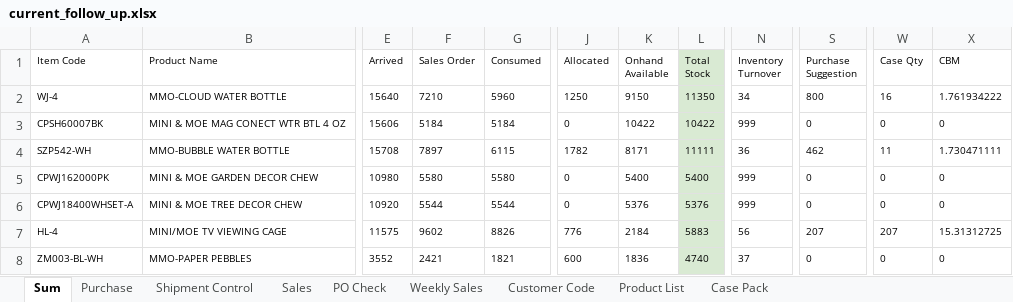
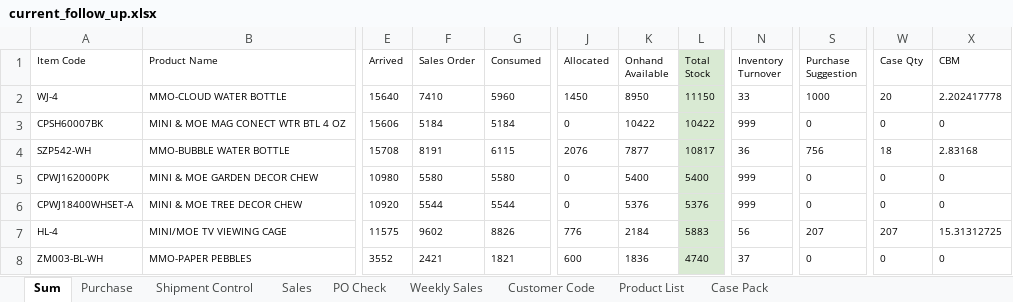
Before and after one commit to nicolechu111111-lgtm/scm-risk-dashboard, an Excel workbook: data/current_follow_up.xlsx, sheet Sum, drawn as a sheet; only a part is shown, gaps mark what is left out; values as stored, in another font and other column widths than the file's, no borders; conditional formats not drawn; the diff covers the shown part only; the diff names each change by its address in the sheet, - before the commit and + after, or states it on an @@ line.

```diff
--- a/data/current_follow_up.xlsx (sheet Sum)
+++ b/data/current_follow_up.xlsx (sheet Sum)
-F2 (Sales Order): 7210
+F2 (Sales Order): 7410
-J2 (Allocated): 1250
+J2 (Allocated): 1450
-K2 (Onhand Available): 9150
+K2 (Onhand Available): 8950
-L2 (Total Stock): 11350
+L2 (Total Stock): 11150
-N2 (Inventory Turnover): 34
+N2 (Inventory Turnover): 33
-S2 (Purchase Suggestion): 800
+S2 (Purchase Suggestion): 1000
-W2 (Case Qty): 16
+W2 (Case Qty): 20
-X2 (CBM): 1.761934222
+X2 (CBM): 2.202417778
-F4 (Sales Order): 7897
+F4 (Sales Order): 8191
-J4 (Allocated): 1782
+J4 (Allocated): 2076
-K4 (Onhand Available): 8171
+K4 (Onhand Available): 7877
-L4 (Total Stock): 11111
+L4 (Total Stock): 10817
-S4 (Purchase Suggestion): 462
+S4 (Purchase Suggestion): 756
-W4 (Case Qty): 11
+W4 (Case Qty): 18
-X4 (CBM): 1.730471111
+X4 (CBM): 2.83168
```
Also changed, not shown: 27 edited cells elsewhere in this sheet, sheet Sales.
